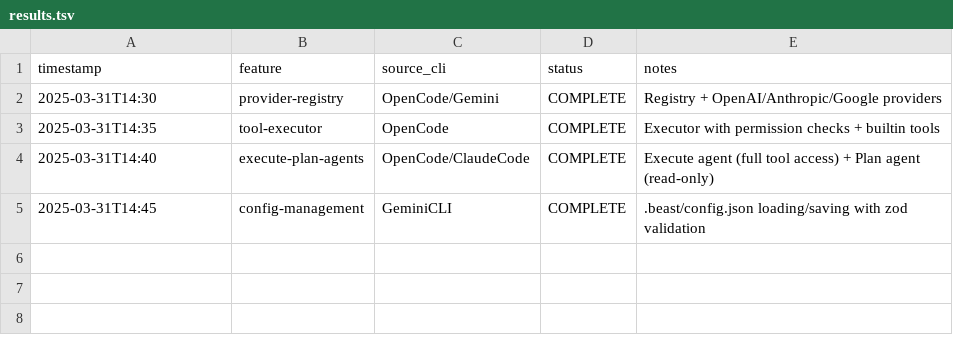
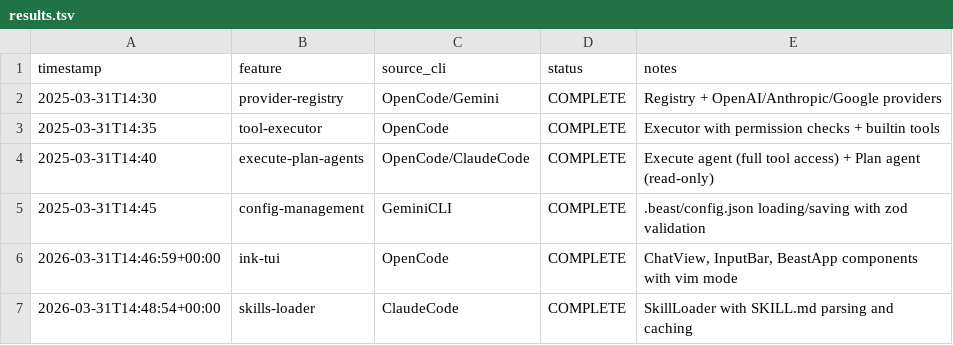
Before and after one commit to chrisonclawd-coder/beast-cli, a TSV file: results.tsv, drawn as a sheet.

Commit message:
feat: Skills loader - load manifests from .beast/skills/ (from ClaudeCode)

```diff
--- a/results.tsv
+++ b/results.tsv
@@ -5 +5,3 @@ timestamp	feature	source_cli	status	notes
 2025-03-31T14:45	config-management	GeminiCLI	COMPLETE	.beast/config.json loading/saving with zod validation
+2026-03-31T14:46:59+00:00	ink-tui	OpenCode	COMPLETE	ChatView, InputBar, BeastApp components with vim mode
+2026-03-31T14:48:54+00:00	skills-loader	ClaudeCode	COMPLETE	SkillLoader with SKILL.md parsing and caching
```
Also changed, not shown: 4 other files.
